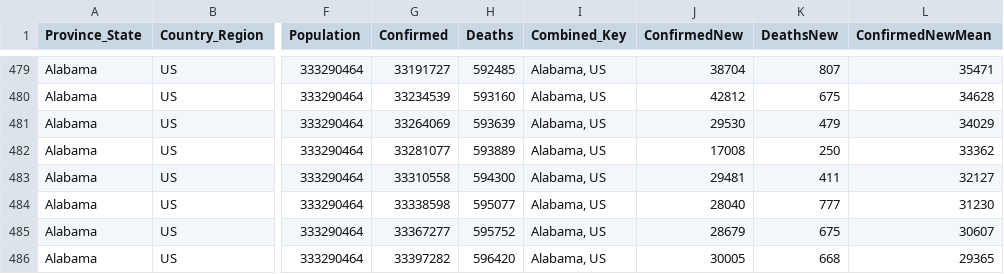
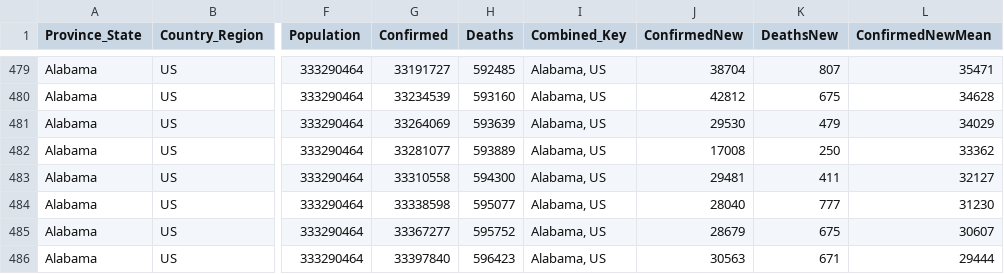
Before and after one commit to jpaulhart/BC-Covid-19-Data, a CSV file: CSV_Files/Alabama.csv, drawn as a sheet; only a part is shown, gaps mark what is left out; the diff names each change by its address in the sheet, - before the commit and + after, or states it on an @@ line.

```diff
--- a/CSV_Files/Alabama.csv
+++ b/CSV_Files/Alabama.csv
-G486 (Confirmed): 33397282
+G486 (Confirmed): 33397840
-H486 (Deaths): 596420
+H486 (Deaths): 596423
-J486 (ConfirmedNew): 30005
+J486 (ConfirmedNew): 30563
-K486 (DeathsNew): 668
+K486 (DeathsNew): 671
-L486 (ConfirmedNewMean): 29365
+L486 (ConfirmedNewMean): 29444
```
Also changed, not shown: CSV_Files/Alaska.csv, CSV_Files/American Samoa.csv, 56 other files.
